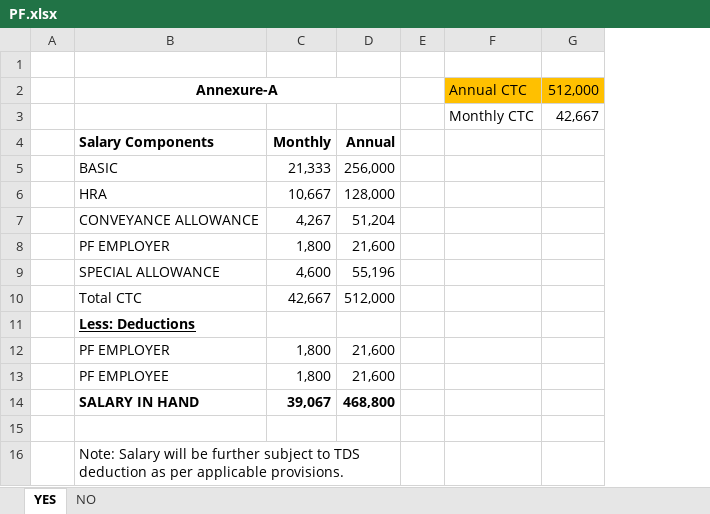
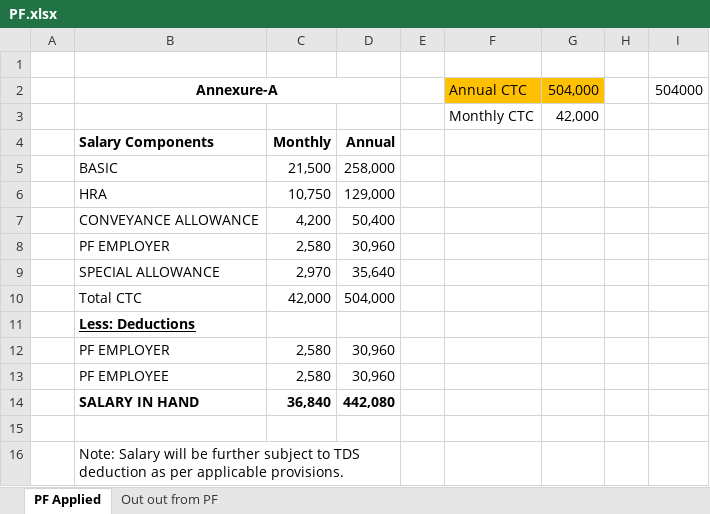
Before and after one commit to gautam18032007-sudo/Word-File-ZZ-Tool, an Excel workbook: web/templates/PF.xlsx, sheet PF Applied, drawn as a sheet; values as stored, in another font and other column widths than the file's, no borders; removed rows and columns are numbered as before the commit, all else as after; the diff names each change by its address in the sheet, - before the commit and + after, or states it on an @@ line.

Commit message:
feat(employee): update PF calculation formulas and text names to match PF.xlsx template

```diff
--- a/web/templates/PF.xlsx (sheet PF Applied)
+++ b/web/templates/PF.xlsx (sheet PF Applied)
-sheet tab: YES
+sheet tab: PF Applied
-sheet tab: NO
+sheet tab: Out out from PF
-column C, rows 4-14: Monthly | 21,333 | 10,667 | 4,267 | 1,800 | 4,600 | 42,667 |  | 1,800 | 1,800 | 39,067
-column D, rows 4-14: Annual | 256,000 | 128,000 | 51,204 | 21,600 | 55,196 | 512,000 |  | 21,600 | 21,600 | 468,800
+column C, rows 4-14: Monthly | 21,500 | 10,750 | 4,200 | 2,580 | 2,970 | 42,000 |  | 2,580 | 2,580 | 36,840
+column D, rows 4-14: Annual | 258,000 | 129,000 | 50,400 | 30,960 | 35,640 | 504,000 |  | 30,960 | 30,960 | 442,080
-column G, rows 2-3: 512,000 | 42,667
+column G, rows 2-3: 504,000 | 42,000
+column H, empty
+column I, row 2: 504000
```
Also changed, not shown: 4 other files.
